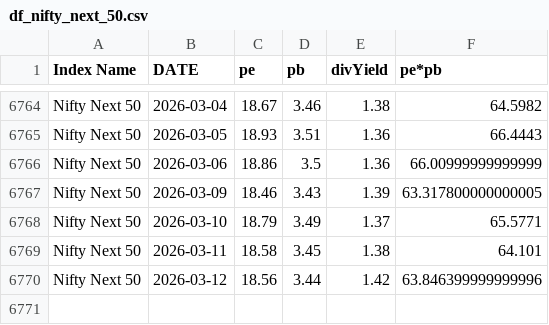
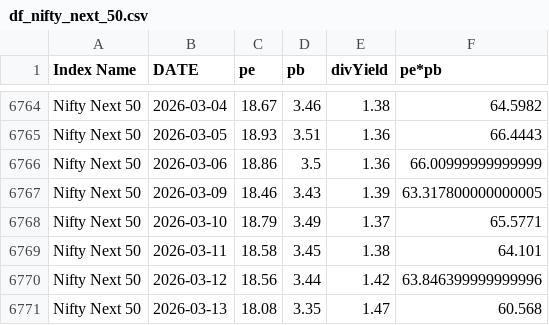
Before and after one commit to mrudulchaudhari/marketpepb, a CSV file: data/df_nifty_next_50.csv, drawn as a sheet; only a part is shown, gaps mark what is left out.

```diff
--- a/data/df_nifty_next_50.csv
+++ b/data/df_nifty_next_50.csv
@@ -6770 +6770,2 @@ Nifty Next 50,2026-03-11,18.58,3.45,1.38,64.101
 Nifty Next 50,2026-03-12,18.56,3.44,1.42,63.846399999999996
+Nifty Next 50,2026-03-13,18.08,3.35,1.47,60.568
```
Also changed, not shown: data/df_nifty_fin_service.csv, data/df_nifty_mid_select.csv, 1 other file.
